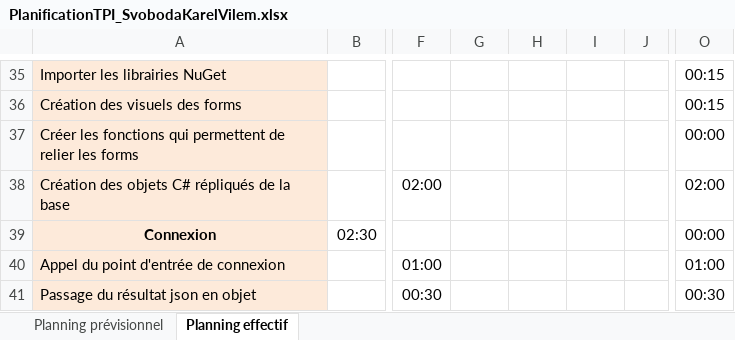
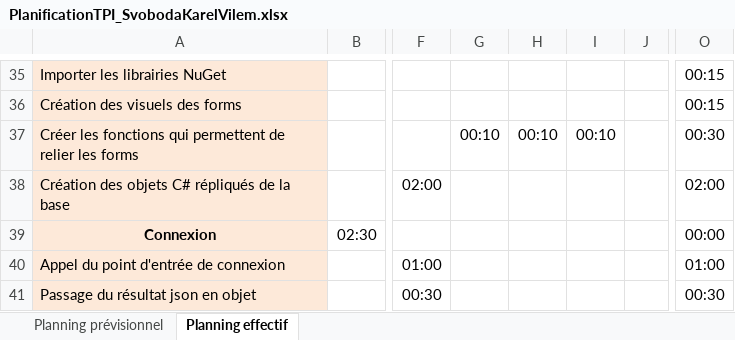
Before and after one commit to KarelSvbd/MyLibrary, an Excel workbook: doc/PlanificationTPI_SvobodaKarelVilem.xlsx, sheet Planning effectif, drawn as a sheet; only a part is shown, gaps mark what is left out; values as stored, in another font and other column widths than the file's, no borders; charts and pictures and conditional formats not drawn; the diff covers the shown part only; the diff names each change by its address in the sheet, - before the commit and + after, or states it on an @@ line.

```diff
--- a/doc/PlanificationTPI_SvobodaKarelVilem.xlsx (sheet Planning effectif)
+++ b/doc/PlanificationTPI_SvobodaKarelVilem.xlsx (sheet Planning effectif)
-G37: (empty)
+G37: 00:10
-H37: (empty)
+H37: 00:10
-I37: (empty)
+I37: 00:10
-O37: 00:00
+O37: 00:30
```
Also changed, not shown: 44 edited cells elsewhere in this sheet, formulas that keep their value, charts or pictures, 9 other files.
